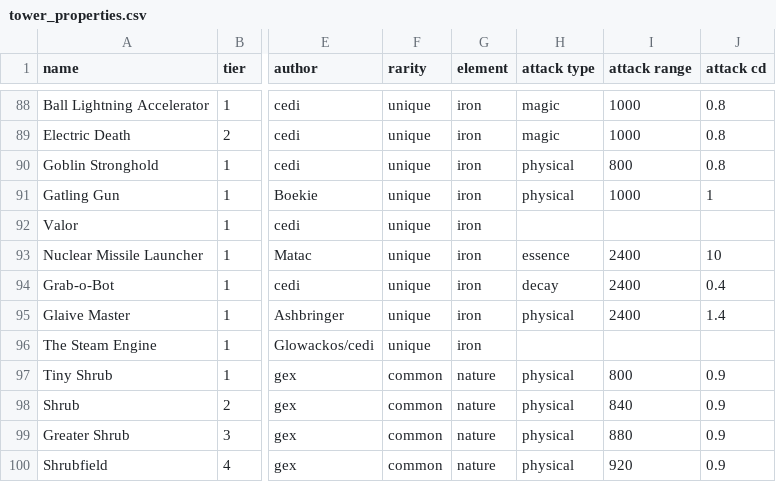
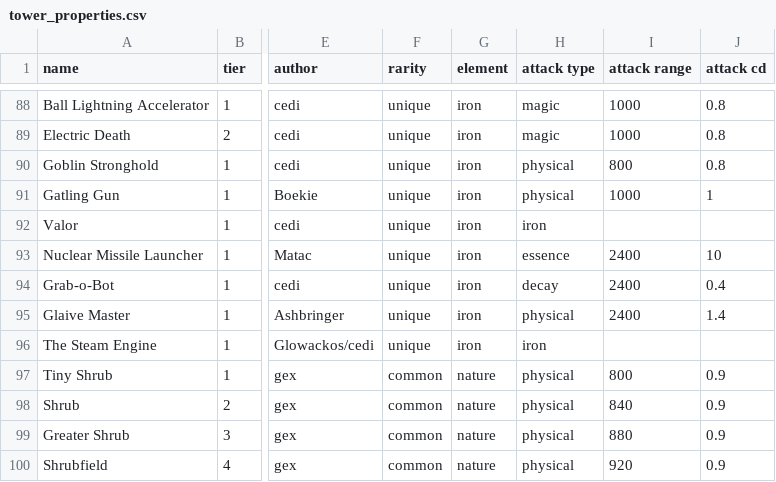
Before and after one commit to Praytic/youtd2, a CSV file: Data/tower_properties.csv, drawn as a sheet; only a part is shown, gaps mark what is left out; the diff names each change by its address in the sheet, - before the commit and + after, or states it on an @@ line.

Commit message:
Fill in missing tower data

```diff
--- a/Data/tower_properties.csv
+++ b/Data/tower_properties.csv
-H92 (attack type): (empty)
+H92 (attack type): iron
-H96 (attack type): (empty)
+H96 (attack type): iron
```
